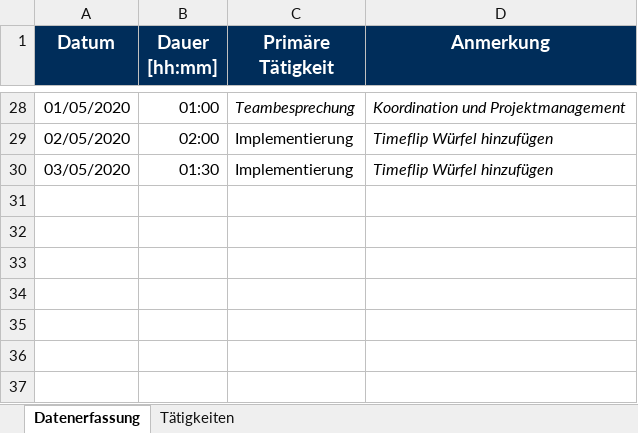
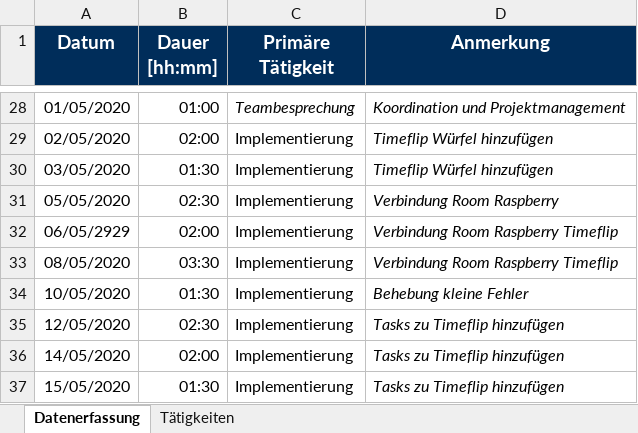
Before and after one commit to calvingehrer/Timeflip, an Excel workbook: Documentation/Time Management/Zeitaufzeichnung_Calvin-Gehrer.xlsx, sheet Datenerfassung, drawn as a sheet; only a part is shown, gaps mark what is left out; values as stored, in another font and other column widths than the file's, no borders; the diff names each change by its address in the sheet, - before the commit and + after, or states it on an @@ line.

Commit message:
Replace Zeitaufzeichnung_Calvin-Gehrer.xlsx

```diff
--- a/Documentation/Time Management/Zeitaufzeichnung_Calvin-Gehrer.xlsx (sheet Datenerfassung)
+++ b/Documentation/Time Management/Zeitaufzeichnung_Calvin-Gehrer.xlsx (sheet Datenerfassung)
+row 31: 05/05/2020 | 02:30 | Implementierung | Verbindung Room Raspberry
+row 32: 06/05/2929 | 02:00 | Implementierung | Verbindung Room Raspberry Timeflip
+row 33: 08/05/2020 | 03:30 | Implementierung | Verbindung Room Raspberry Timeflip
+row 34: 10/05/2020 | 01:30 | Implementierung | Behebung kleine Fehler
+row 35: 12/05/2020 | 02:30 | Implementierung | Tasks zu Timeflip hinzufügen
+row 36: 14/05/2020 | 02:00 | Implementierung | Tasks zu Timeflip hinzufügen
+row 37: 15/05/2020 | 01:30 | Implementierung | Tasks zu Timeflip hinzufügen
```
